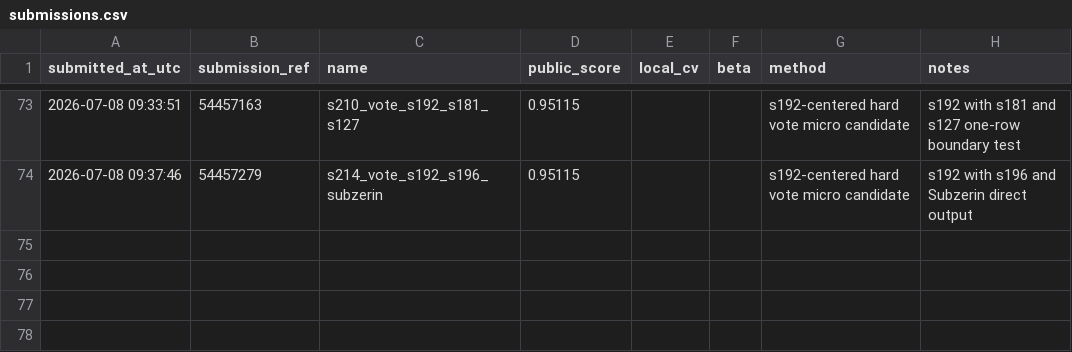
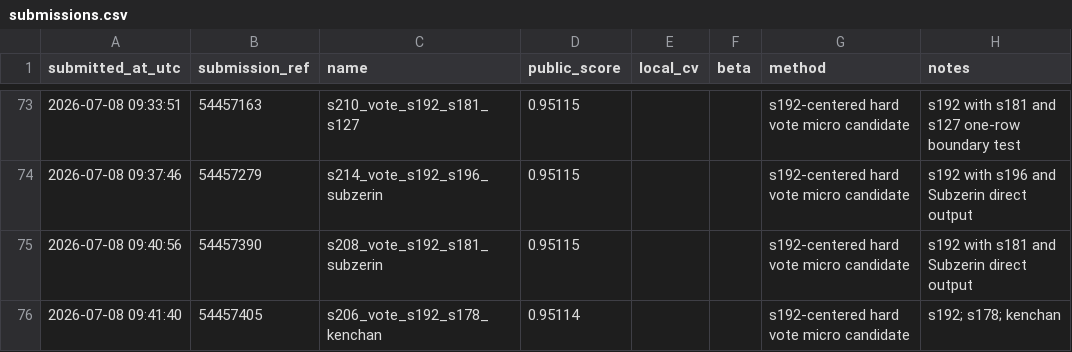
Before and after one commit to Beiciccc/predicting-student-health-risk, a CSV file: reports/submissions.csv, drawn as a sheet; only a part is shown, gaps mark what is left out; the diff names each change by its address in the sheet, - before the commit and + after, or states it on an @@ line.

Commit message:
Record submission s206

```diff
--- a/reports/submissions.csv
+++ b/reports/submissions.csv
+row 75: 2026-07-08 09:40:56 | 54457390 | s208_vote_s192_s181_subzerin | 0.95115 |  |  | s192-centered hard vote micro candidate | s192 with s181 and Subzerin direct output
+row 76: 2026-07-08 09:41:40 | 54457405 | s206_vote_s192_s178_kenchan | 0.95114 |  |  | s192-centered hard vote micro candidate | s192; s178; kenchan
```
Also changed, not shown: 2 other files.
